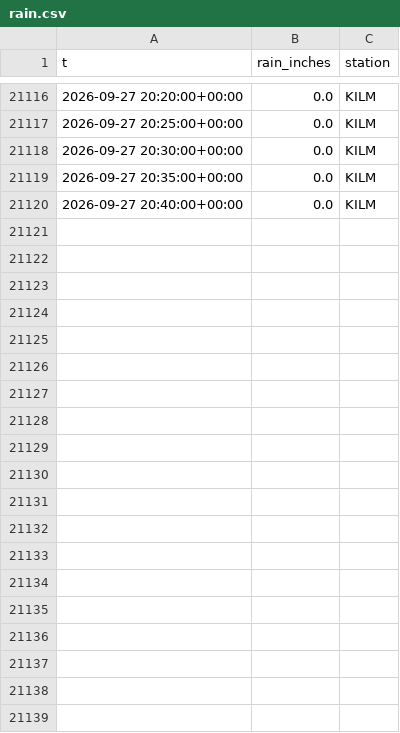
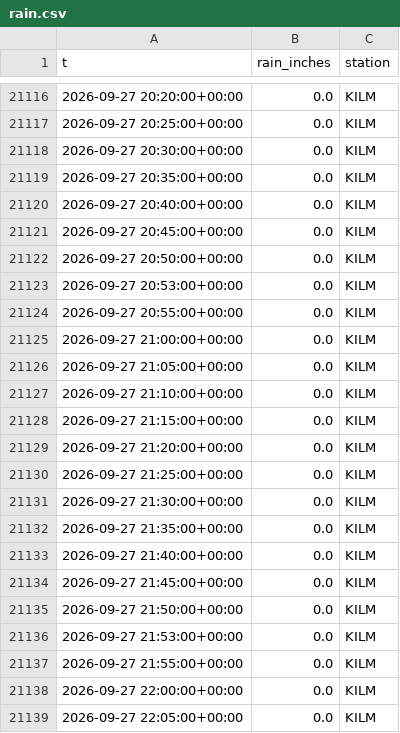
Before and after one commit to richardmhuse/do-not-hit-the-bridge, a CSV file: data/raw/rain.csv, drawn as a sheet; only a part is shown, gaps mark what is left out; the diff covers the shown part only.

```diff
--- a/data/raw/rain.csv
+++ b/data/raw/rain.csv
@@ -21120 +21120,20 @@ t,rain_inches,station
 2026-09-27 20:40:00+00:00,0.0,KILM
+2026-09-27 20:45:00+00:00,0.0,KILM
+2026-09-27 20:50:00+00:00,0.0,KILM
+2026-09-27 20:53:00+00:00,0.0,KILM
+2026-09-27 20:55:00+00:00,0.0,KILM
+2026-09-27 21:00:00+00:00,0.0,KILM
+2026-09-27 21:05:00+00:00,0.0,KILM
+2026-09-27 21:10:00+00:00,0.0,KILM
+2026-09-27 21:15:00+00:00,0.0,KILM
+2026-09-27 21:20:00+00:00,0.0,KILM
+2026-09-27 21:25:00+00:00,0.0,KILM
+2026-09-27 21:30:00+00:00,0.0,KILM
+2026-09-27 21:35:00+00:00,0.0,KILM
+2026-09-27 21:40:00+00:00,0.0,KILM
+2026-09-27 21:45:00+00:00,0.0,KILM
+2026-09-27 21:50:00+00:00,0.0,KILM
+2026-09-27 21:53:00+00:00,0.0,KILM
+2026-09-27 21:55:00+00:00,0.0,KILM
+2026-09-27 22:00:00+00:00,0.0,KILM
+2026-09-27 22:05:00+00:00,0.0,KILM
```
Also changed, not shown: 18 added rows elsewhere in this file, data/processed/forecast.csv, data/raw/lunar.csv, 7 other files.
